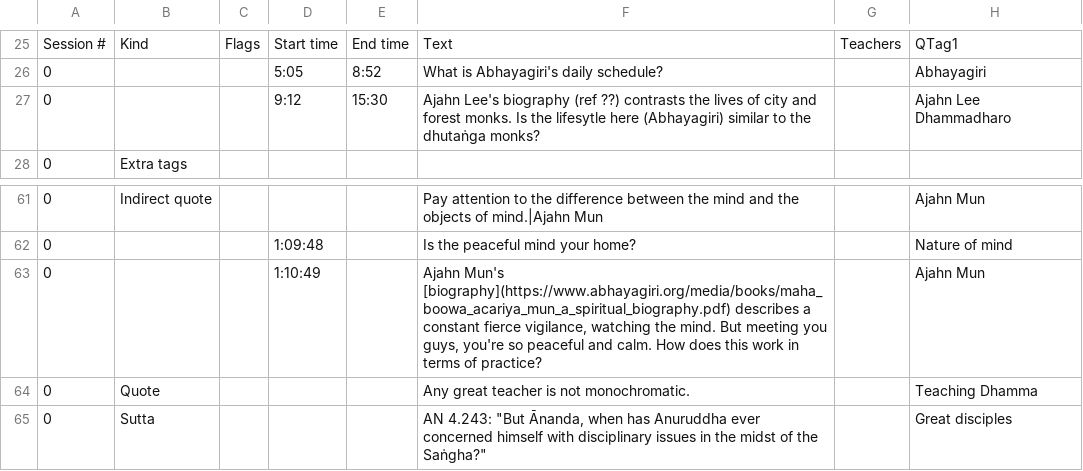
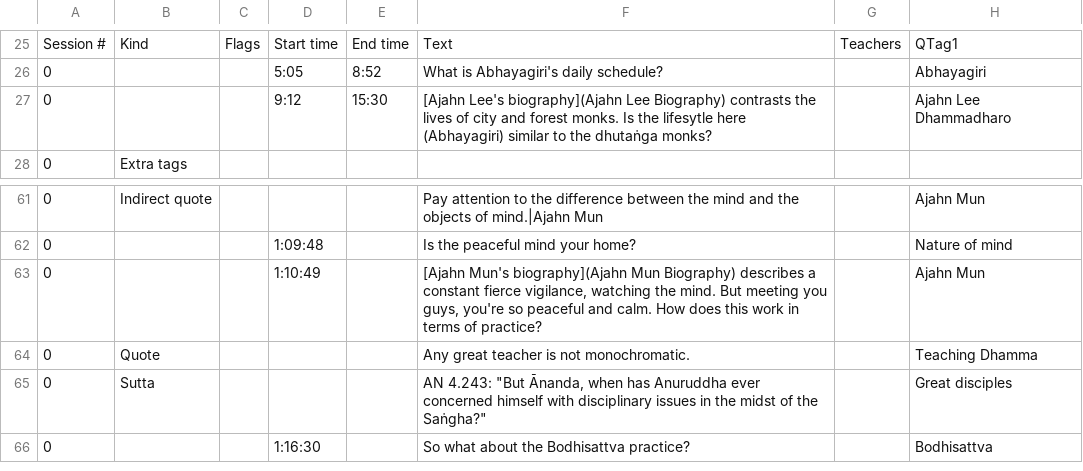
Before and after one commit to Kaccana-Bhikkhu/kaccana-bhikkhu.github.io, a CSV file: csv/DRBU2014.csv, drawn as a sheet; only a part is shown, gaps mark what is left out; the shorter side is filled out with more unchanged rows; the diff names each change by its address in the sheet, - before the commit and + after, or states it on an @@ line.

```diff
--- a/csv/DRBU2014.csv
+++ b/csv/DRBU2014.csv
-F27: Ajahn Lee's biography (ref ??) contrasts the…
+F27: [Ajahn Lee's biography](Ajahn Lee Biography) contrasts the…
-F63: Ajahn Mun's [biography](https://www.abhayagiri.org/media/books/maha_boowa_acariya_mun_a_spiritual_biography.pdf) describes a…
+F63: [Ajahn Mun's biography](Ajahn Mun Biography) describes a…
```
Also changed, not shown: 26 other files.
